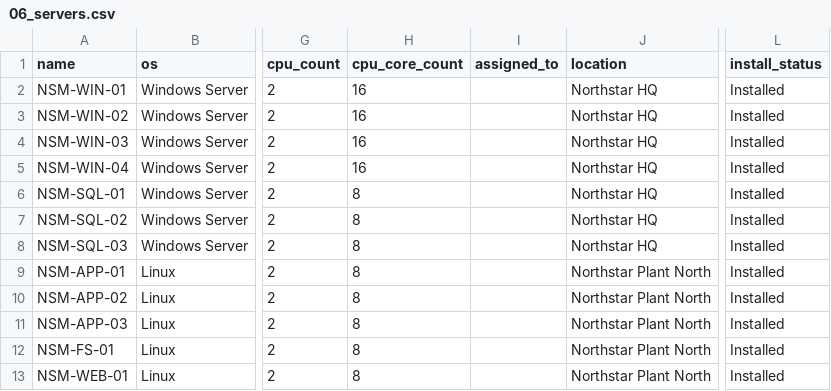
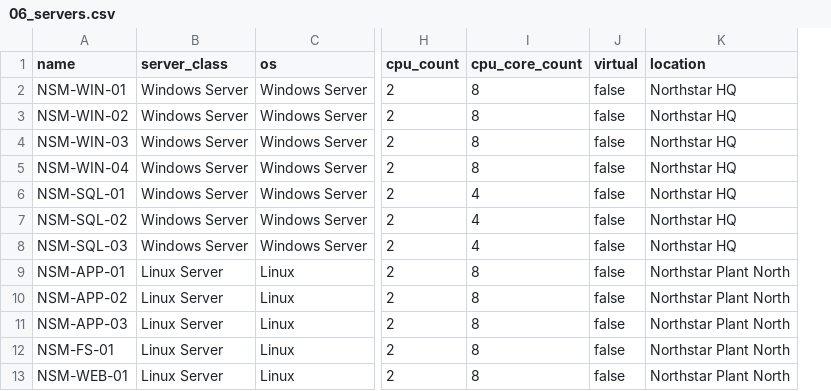
Before and after one commit to Digital-Reserve/Servicenow-Project-SAM-Professional, a CSV file: data/northstar/06_servers.csv, drawn as a sheet; only a part is shown, gaps mark what is left out; removed rows and columns are numbered as before the commit, all else as after; the diff names each change by its address in the sheet, - before the commit and + after, or states it on an @@ line.

```diff
--- a/data/northstar/06_servers.csv
+++ b/data/northstar/06_servers.csv
+column B (server_class), rows 2-13: Windows Server | Windows Server | Windows Server | Windows Server | Windows Server | Windows Server | Windows Server | Linux Server | Linux Server | Linux Server | Linux Server | Linux Server
-column I (assigned_to), empty
+column J (virtual), rows 2-13: all false
-column L (install_status), rows 2-13: all Installed
-I2:I5 (cpu_core_count): 16
+I2:I5 (cpu_core_count): 8
-I6:I8 (cpu_core_count): 8
+I6:I8 (cpu_core_count): 4
```
Also changed, not shown: data/northstar/05_workstations.csv, data/northstar/11_software_usage.csv, 52 other files.
